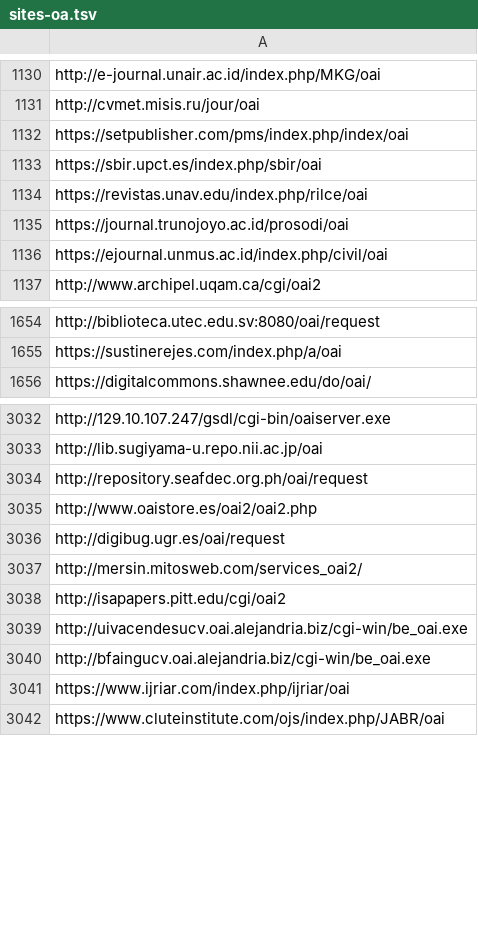
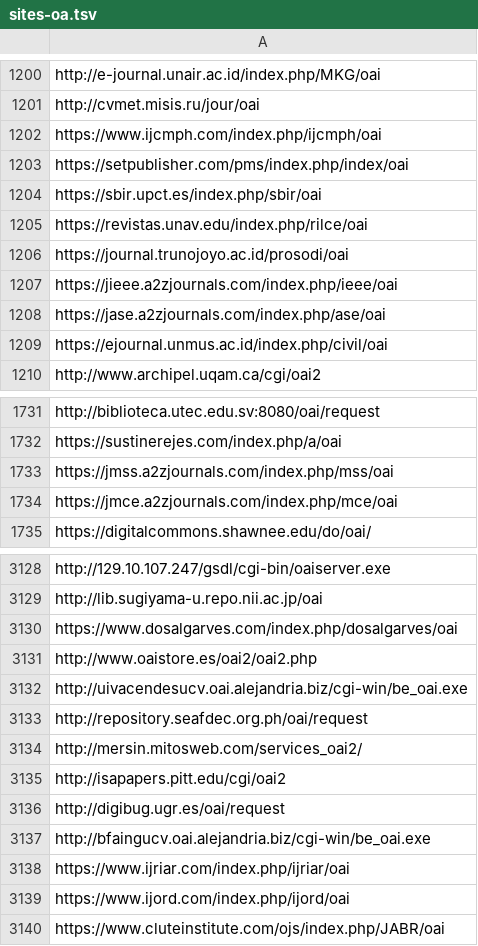
Before and after one commit to miku/metha, a TSV file: contrib/sites-oa.tsv, drawn as a sheet; only a part is shown, gaps mark what is left out; the diff covers the shown part only.

Commit message:
update sites

```diff
--- a/contrib/sites-oa.tsv
+++ b/contrib/sites-oa.tsv
@@ -1131,2 +1201,3 @@ http://e-journal.unair.ac.id/index.php/MKG/oai
 http://cvmet.misis.ru/jour/oai
+https://www.ijcmph.com/index.php/ijcmph/oai
 https://setpublisher.com/pms/index.php/index/oai
@@ -1135,2 +1206,4 @@ https://revistas.unav.edu/index.php/rilce/oai
 https://journal.trunojoyo.ac.id/prosodi/oai
+https://jieee.a2zjournals.com/index.php/ieee/oai
+https://jase.a2zjournals.com/index.php/ase/oai
 https://ejournal.unmus.ac.id/index.php/civil/oai
@@ -1655,2 +1732,4 @@ http://biblioteca.utec.edu.sv:8080/oai/request
 https://sustinerejes.com/index.php/a/oai
+https://jmss.a2zjournals.com/index.php/mss/oai
+https://jmce.a2zjournals.com/index.php/mce/oai
 https://digitalcommons.shawnee.edu/do/oai/
@@ -3033,10 +3129,12 @@ http://129.10.107.247/gsdl/cgi-bin/oaiserver.exe
 http://lib.sugiyama-u.repo.nii.ac.jp/oai
-http://repository.seafdec.org.ph/oai/request
+https://www.dosalgarves.com/index.php/dosalgarves/oai
 http://www.oaistore.es/oai2/oai2.php
-http://digibug.ugr.es/oai/request
+http://uivacendesucv.oai.alejandria.biz/cgi-win/be_oai.exe
+http://repository.seafdec.org.ph/oai/request
 http://mersin.mitosweb.com/services_oai2/
 http://isapapers.pitt.edu/cgi/oai2
-http://uivacendesucv.oai.alejandria.biz/cgi-win/be_oai.exe
+http://digibug.ugr.es/oai/request
 http://bfaingucv.oai.alejandria.biz/cgi-win/be_oai.exe
 https://www.ijriar.com/index.php/ijriar/oai
+https://www.ijord.com/index.php/ijord/oai
 https://www.cluteinstitute.com/ojs/index.php/JABR/oai
```
Also changed, not shown: 47 added rows, 74 moved rows and 1 edited cell elsewhere in this file, 1 other file.
